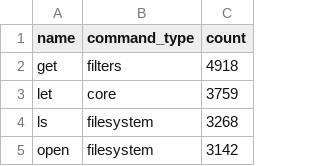
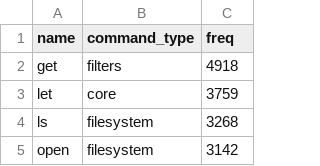
Before and after one commit to nushell-prophet/nu-history-tools, a CSV file: stats_submissions/surrogate+nu_scripts.csv, drawn as a sheet; only a part is shown.

Commit message:
standartize column names for submitted results

```diff
--- a/stats_submissions/surrogate+nu_scripts.csv
+++ b/stats_submissions/surrogate+nu_scripts.csv
@@ -1,2 +1,2 @@
-name,command_type,count
+name,command_type,freq
 get,filters,4918
```
Also changed, not shown: stats_submissions/surrogate+nu_std.csv, stats_submissions/v1-sqlite3+fdncred.csv, 11 other files.
